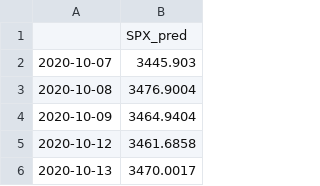
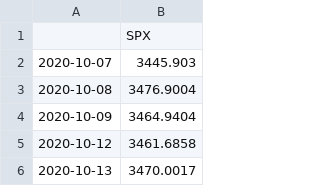
Before and after one commit to ianyu93/aasystem-app, a CSV file: prediction/SPX_prediction.csv, drawn as a sheet; only a part is shown.

```diff
--- a/prediction/SPX_prediction.csv
+++ b/prediction/SPX_prediction.csv
@@ -1,2 +1,2 @@
-,SPX_pred
+,SPX
 2020-10-07,3445.903
```
Also changed, not shown: prediction/10YR_prediction.csv, prediction/DXY_prediction.csv, 3 other files.
